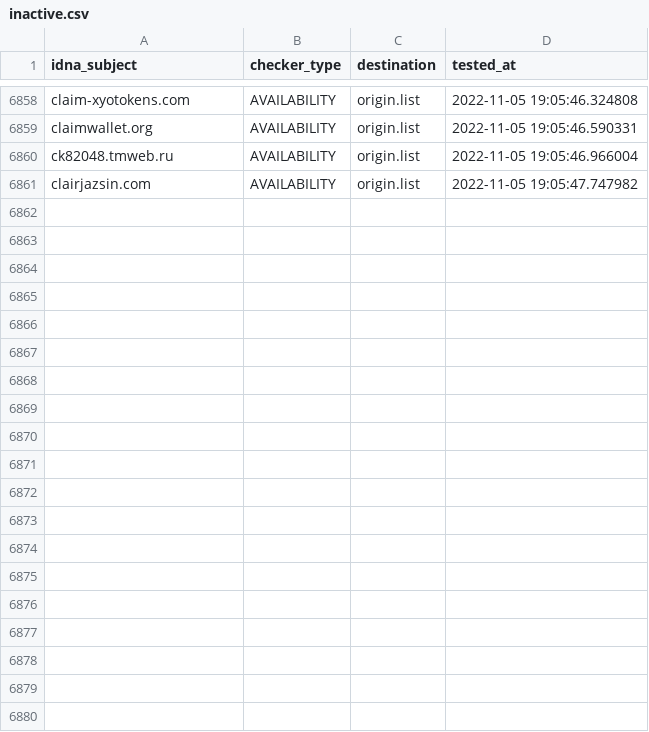
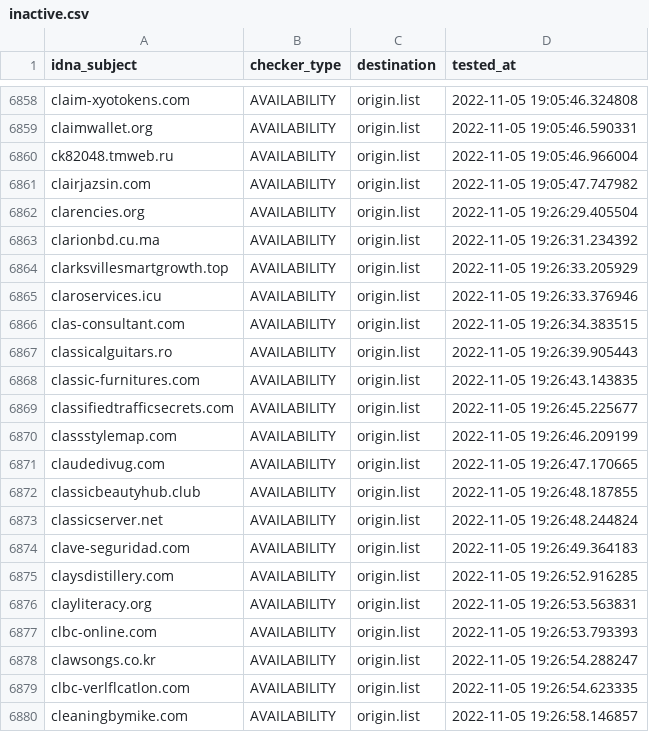
Before and after one commit to dead-hosts/upd_domain_git_gioxx, a CSV file: .pyfunceble/inactive.csv, drawn as a sheet; only a part is shown, gaps mark what is left out; the diff covers the shown part only; the diff names each change by its address in the sheet, - before the commit and + after, or states it on an @@ line.

```diff
--- a/.pyfunceble/inactive.csv
+++ b/.pyfunceble/inactive.csv
+row 6862: clarencies.org | AVAILABILITY | origin.list | 2022-11-05 19:26:29.405504
+row 6863: clarionbd.cu.ma | AVAILABILITY | origin.list | 2022-11-05 19:26:31.234392
+row 6864: clarksvillesmartgrowth.top | AVAILABILITY | origin.list | 2022-11-05 19:26:33.205929
+row 6865: claroservices.icu | AVAILABILITY | origin.list | 2022-11-05 19:26:33.376946
+row 6866: clas-consultant.com | AVAILABILITY | origin.list | 2022-11-05 19:26:34.383515
+row 6867: classicalguitars.ro | AVAILABILITY | origin.list | 2022-11-05 19:26:39.905443
+row 6868: classic-furnitures.com | AVAILABILITY | origin.list | 2022-11-05 19:26:43.143835
+row 6869: classifiedtrafficsecrets.com | AVAILABILITY | origin.list | 2022-11-05 19:26:45.225677
+row 6870: classstylemap.com | AVAILABILITY | origin.list | 2022-11-05 19:26:46.209199
+row 6871: claudedivug.com | AVAILABILITY | origin.list | 2022-11-05 19:26:47.170665
+row 6872: classicbeautyhub.club | AVAILABILITY | origin.list | 2022-11-05 19:26:48.187855
+row 6873: classicserver.net | AVAILABILITY | origin.list | 2022-11-05 19:26:48.244824
+row 6874: clave-seguridad.com | AVAILABILITY | origin.list | 2022-11-05 19:26:49.364183
+row 6875: claysdistillery.com | AVAILABILITY | origin.list | 2022-11-05 19:26:52.916285
+row 6876: clayliteracy.org | AVAILABILITY | origin.list | 2022-11-05 19:26:53.563831
+row 6877: clbc-online.com | AVAILABILITY | origin.list | 2022-11-05 19:26:53.793393
+row 6878: clawsongs.co.kr | AVAILABILITY | origin.list | 2022-11-05 19:26:54.288247
+row 6879: clbc-verlflcatlon.com | AVAILABILITY | origin.list | 2022-11-05 19:26:54.623335
+row 6880: cleaningbymike.com | AVAILABILITY | origin.list | 2022-11-05 19:26:58.146857
```
Also changed, not shown: 17 added rows elsewhere in this file, .pyfunceble/whois.csv, 13 other files.
